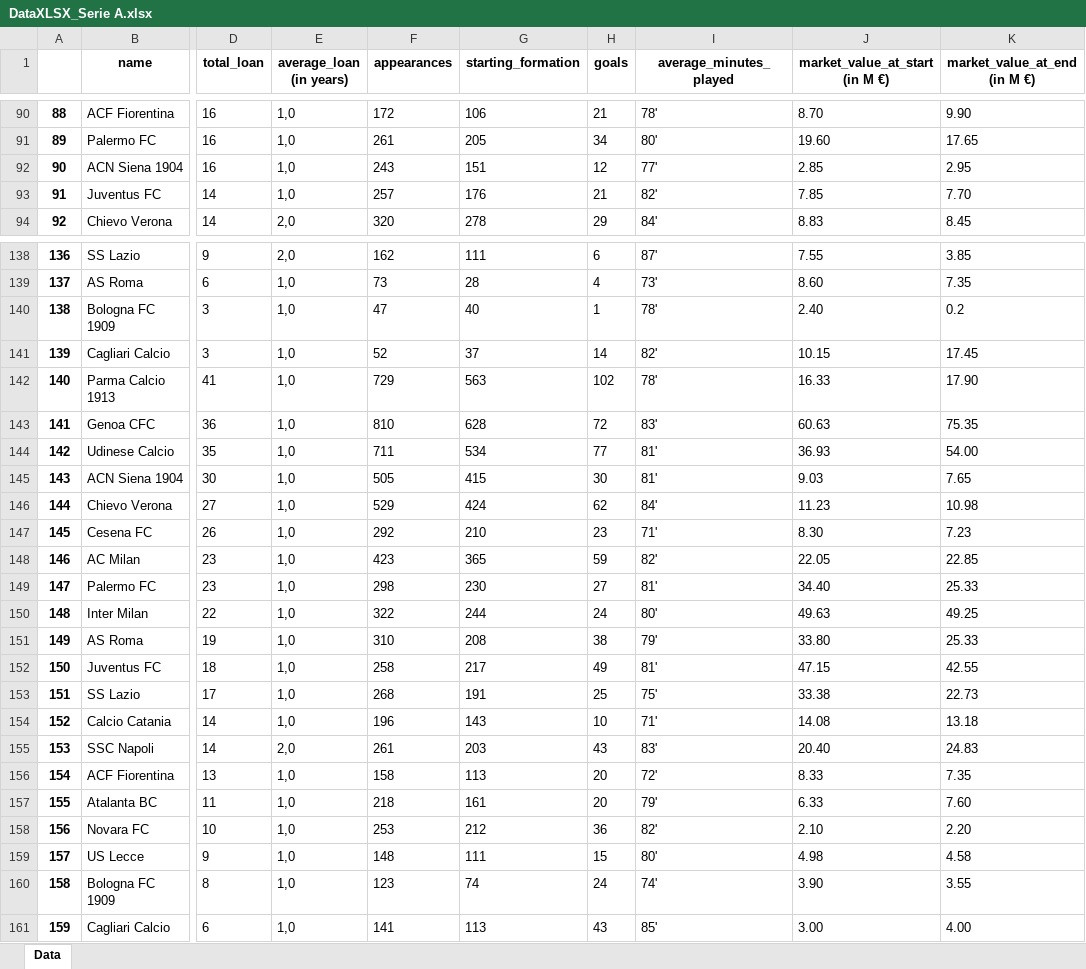
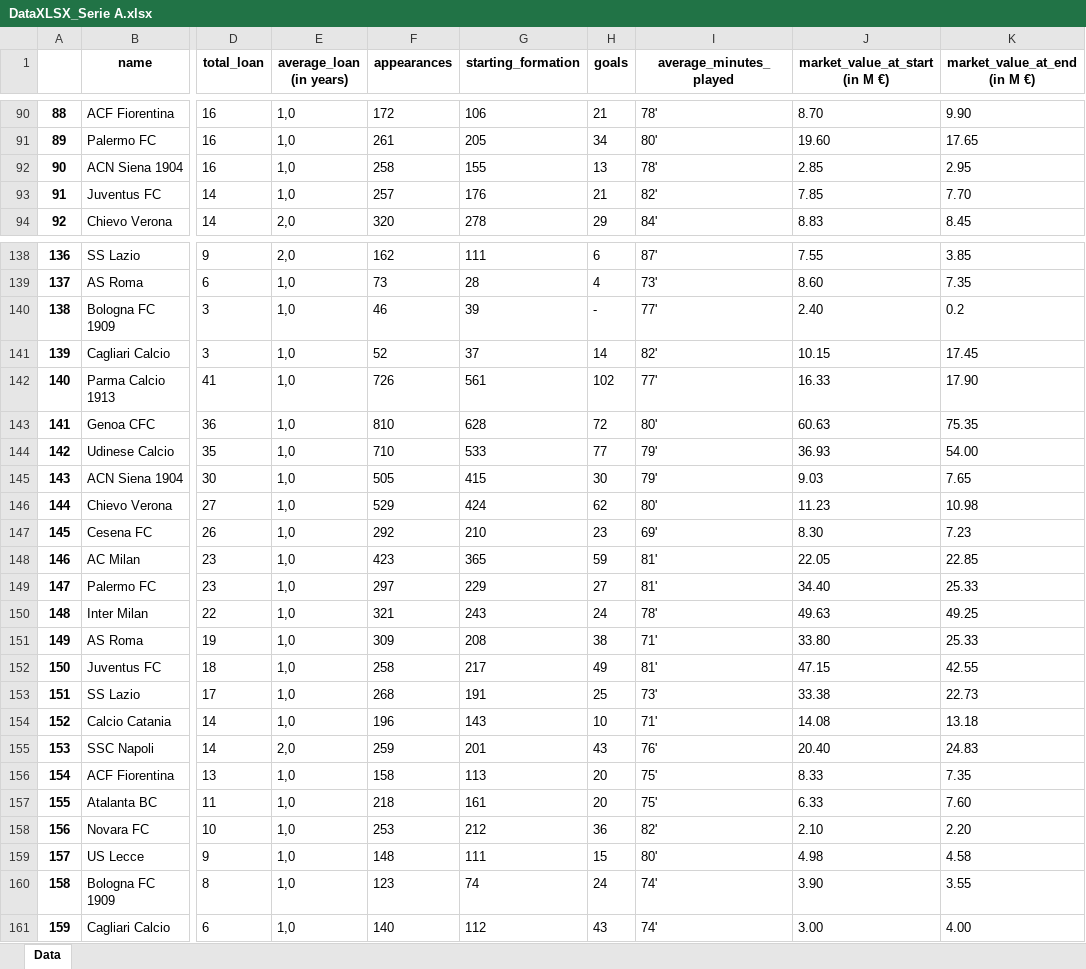
Before and after one commit to drdofx/ds-and-ml, an Excel workbook: dataset/loan_player_data/DataXLSX_Serie A.xlsx, sheet Data, drawn as a sheet; only a part is shown, gaps mark what is left out; values as stored, in another font and other column widths than the file's, no borders; the diff covers the shown part only; the diff names each change by its address in the sheet, - before the commit and + after, or states it on an @@ line.

Commit message:
update scraped data

```diff
--- a/dataset/loan_player_data/DataXLSX_Serie A.xlsx (sheet Data)
+++ b/dataset/loan_player_data/DataXLSX_Serie A.xlsx (sheet Data)
-F92 (appearances): 243
+F92 (appearances): 258
-G92 (starting_formation): 151
+G92 (starting_formation): 155
-H92 (goals): 12
+H92 (goals): 13
-I92 (average_minutes_played): 77'
+I92 (average_minutes_played): 78'
-F140 (appearances): 47
+F140 (appearances): 46
-G140 (starting_formation): 40
+G140 (starting_formation): 39
-H140 (goals): 1
+H140 (goals): -
-I140 (average_minutes_played): 78'
+I140 (average_minutes_played): 77'
-F142 (appearances): 729
+F142 (appearances): 726
-G142 (starting_formation): 563
+G142 (starting_formation): 561
-I142 (average_minutes_played): 78'
+I142 (average_minutes_played): 77'
-I143 (average_minutes_played): 83'
+I143 (average_minutes_played): 80'
-F144 (appearances): 711
+F144 (appearances): 710
-G144 (starting_formation): 534
+G144 (starting_formation): 533
-I144:I145 (average_minutes_played): 81'
+I144:I145 (average_minutes_played): 79'
-I146 (average_minutes_played): 84'
+I146 (average_minutes_played): 80'
-I147 (average_minutes_played): 71'
+I147 (average_minutes_played): 69'
-I148 (average_minutes_played): 82'
+I148 (average_minutes_played): 81'
-F149 (appearances): 298
+F149 (appearances): 297
-G149 (starting_formation): 230
+G149 (starting_formation): 229
-F150 (appearances): 322
+F150 (appearances): 321
-G150 (starting_formation): 244
+G150 (starting_formation): 243
-I150 (average_minutes_played): 80'
+I150 (average_minutes_played): 78'
-F151 (appearances): 310
+F151 (appearances): 309
-I151 (average_minutes_played): 79'
+I151 (average_minutes_played): 71'
-I153 (average_minutes_played): 75'
+I153 (average_minutes_played): 73'
-F155 (appearances): 261
+F155 (appearances): 259
-G155 (starting_formation): 203
+G155 (starting_formation): 201
-I155 (average_minutes_played): 83'
+I155 (average_minutes_played): 76'
-I156 (average_minutes_played): 72'
+I156 (average_minutes_played): 75'
-I157 (average_minutes_played): 79'
+I157 (average_minutes_played): 75'
-F161 (appearances): 141
+F161 (appearances): 140
-G161 (starting_formation): 113
+G161 (starting_formation): 112
-I161 (average_minutes_played): 85'
+I161 (average_minutes_played): 74'
```
Also changed, not shown: 239 edited cells elsewhere in this sheet, dataset/loan_player_data/DataXLSX_Bundesliga.xlsx, dataset/loan_player_data/DataXLSX_La Liga.xlsx, 7 other files.
